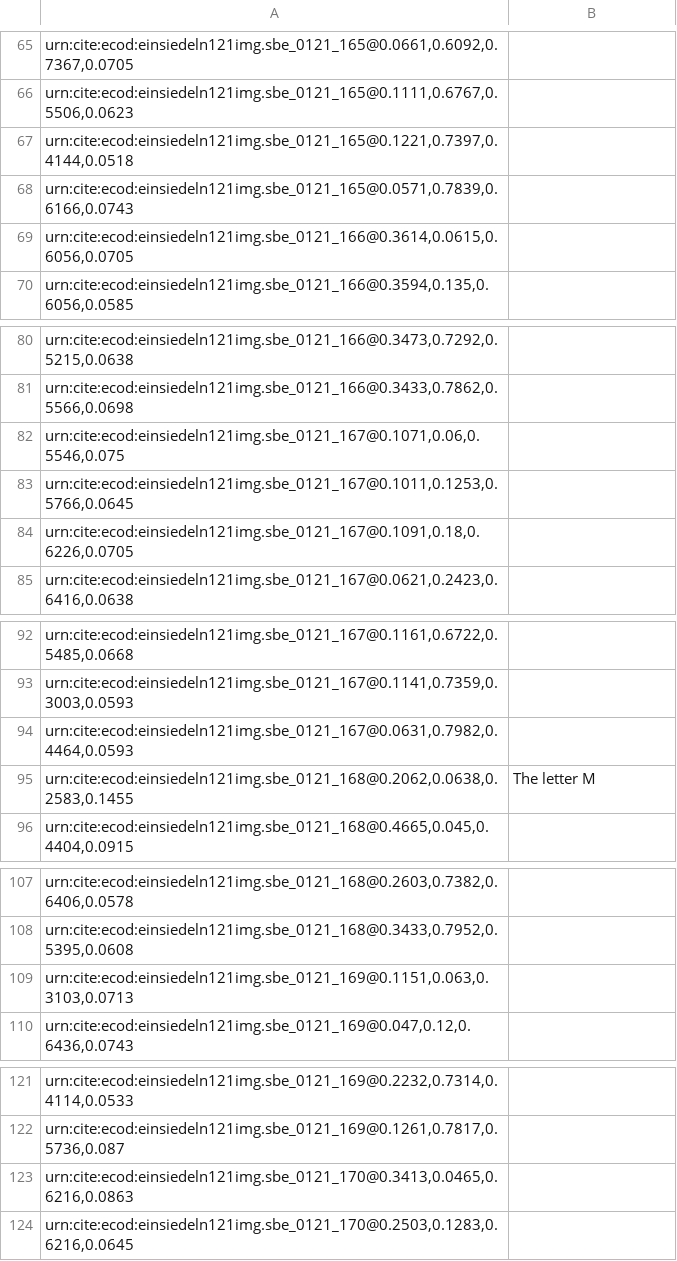
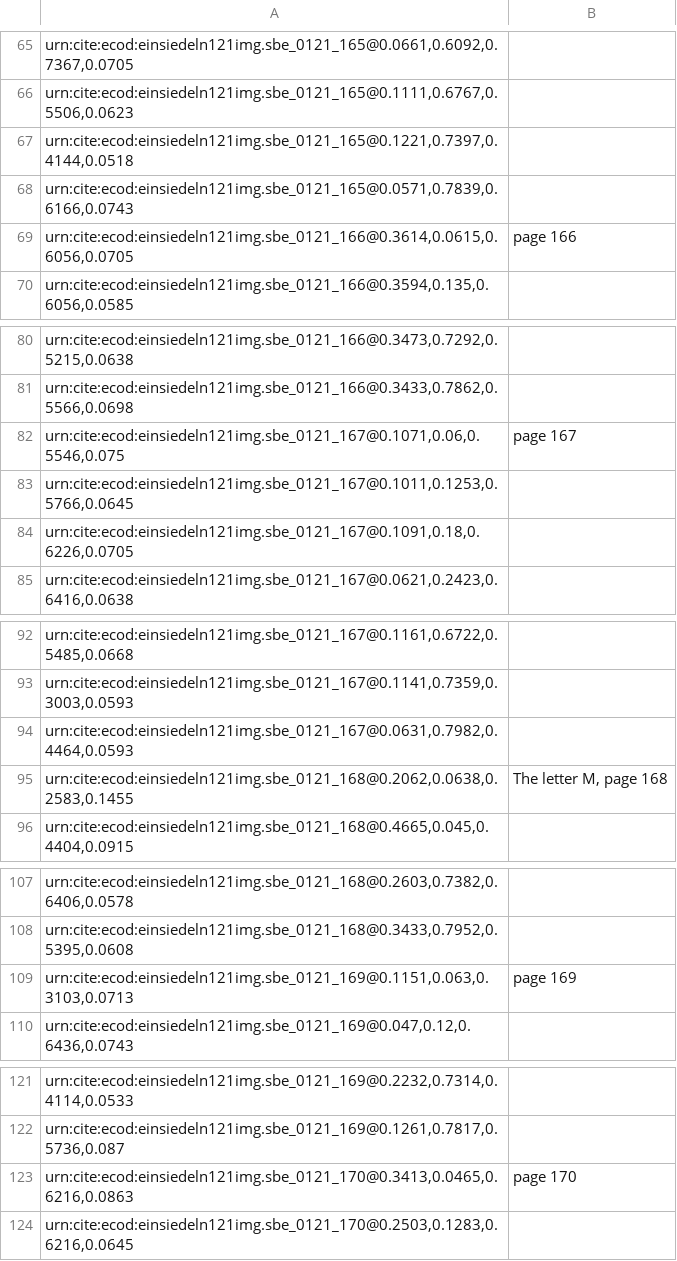
Before and after one commit to HCMID/chant, a CSV file: indices/161-170.csv, drawn as a sheet; only a part is shown, gaps mark what is left out; the diff covers the shown part only.

```diff
--- a/indices/161-170.csv
+++ b/indices/161-170.csv
@@ -68,3 +68,3 @@
 "urn:cite:ecod:einsiedeln121img.sbe_0121_165@0.0571,0.7839,0.6166,0.0743",
-"urn:cite:ecod:einsiedeln121img.sbe_0121_166@0.3614,0.0615,0.6056,0.0705",
+"urn:cite:ecod:einsiedeln121img.sbe_0121_166@0.3614,0.0615,0.6056,0.0705", "page 166"
 "urn:cite:ecod:einsiedeln121img.sbe_0121_166@0.3594,0.135,0.6056,0.0585",
@@ -81,3 +81,3 @@
 "urn:cite:ecod:einsiedeln121img.sbe_0121_166@0.3433,0.7862,0.5566,0.0698",
-"urn:cite:ecod:einsiedeln121img.sbe_0121_167@0.1071,0.06,0.5546,0.075",
+"urn:cite:ecod:einsiedeln121img.sbe_0121_167@0.1071,0.06,0.5546,0.075", "page 167"
 "urn:cite:ecod:einsiedeln121img.sbe_0121_167@0.1011,0.1253,0.5766,0.0645",
@@ -94,3 +94,3 @@
 "urn:cite:ecod:einsiedeln121img.sbe_0121_167@0.0631,0.7982,0.4464,0.0593",
-"urn:cite:ecod:einsiedeln121img.sbe_0121_168@0.2062,0.0638,0.2583,0.1455", "The letter M"
+"urn:cite:ecod:einsiedeln121img.sbe_0121_168@0.2062,0.0638,0.2583,0.1455", "The letter M, page 168"
 "urn:cite:ecod:einsiedeln121img.sbe_0121_168@0.4665,0.045,0.4404,0.0915",
@@ -108,3 +108,3 @@
 "urn:cite:ecod:einsiedeln121img.sbe_0121_168@0.3433,0.7952,0.5395,0.0608",
-"urn:cite:ecod:einsiedeln121img.sbe_0121_169@0.1151,0.063,0.3103,0.0713",
+"urn:cite:ecod:einsiedeln121img.sbe_0121_169@0.1151,0.063,0.3103,0.0713", page 169
 "urn:cite:ecod:einsiedeln121img.sbe_0121_169@0.047,0.12,0.6436,0.0743",
@@ -122,3 +122,3 @@
 "urn:cite:ecod:einsiedeln121img.sbe_0121_169@0.1261,0.7817,0.5736,0.087",
-"urn:cite:ecod:einsiedeln121img.sbe_0121_170@0.3413,0.0465,0.6216,0.0863",
+"urn:cite:ecod:einsiedeln121img.sbe_0121_170@0.3413,0.0465,0.6216,0.0863", page 170
 "urn:cite:ecod:einsiedeln121img.sbe_0121_170@0.2503,0.1283,0.6216,0.0645",
```
Also changed, not shown: 5 edited cells elsewhere in this file.
